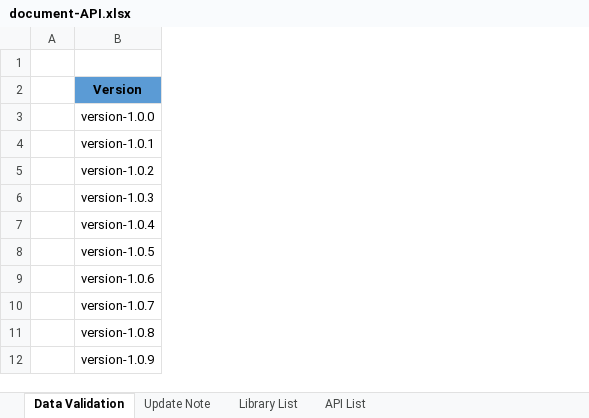
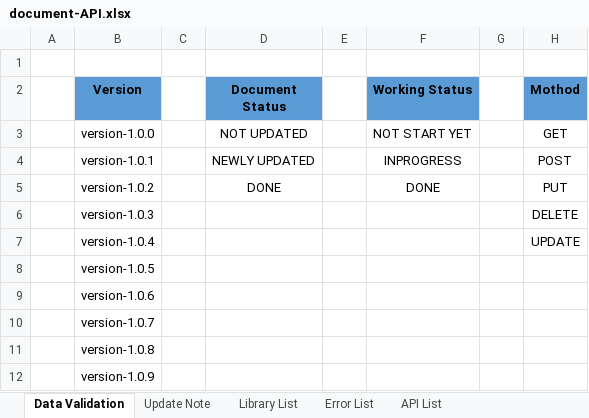
Before and after one commit to Taan2001/express-base, an Excel workbook: document-API.xlsx, sheet Data Validation, drawn as a sheet; values as stored, in another font and other column widths than the file's, no borders; the diff names each change by its address in the sheet, - before the commit and + after, or states it on an @@ line.

Commit message:
update: README.md file; document-API.xlsx. install: -D @types/node

```diff
--- a/document-API.xlsx (sheet Data Validation)
+++ b/document-API.xlsx (sheet Data Validation)
+sheet tab: Error List
+column C, empty
+column D (Document Status), rows 3-5: NOT UPDATED | NEWLY UPDATED | DONE
+column E, empty
+column F (Working Status), rows 3-5: NOT START YET | INPROGRESS | DONE
+column G, empty
+column H (Mothod), rows 3-7: GET | POST | PUT | DELETE | UPDATE
```
Also changed, not shown: sheet API List, sheet Library List, sheet Update Note, 2 other files.
